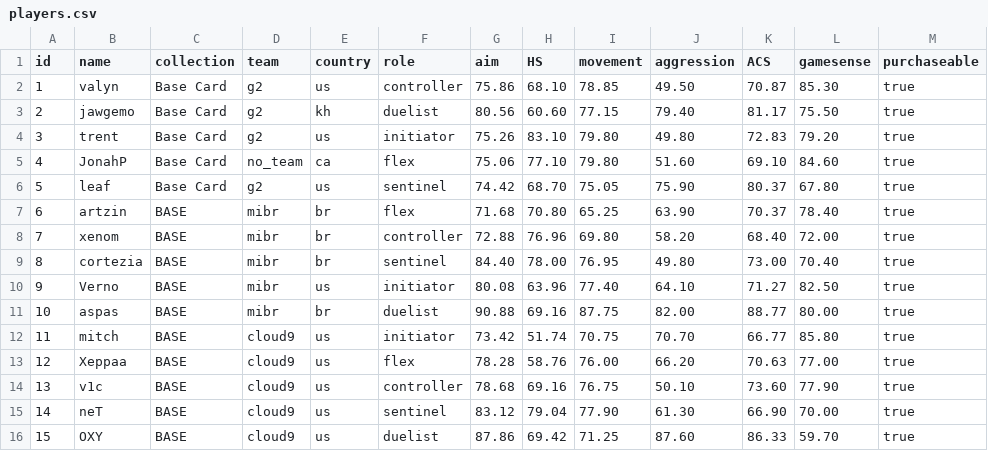
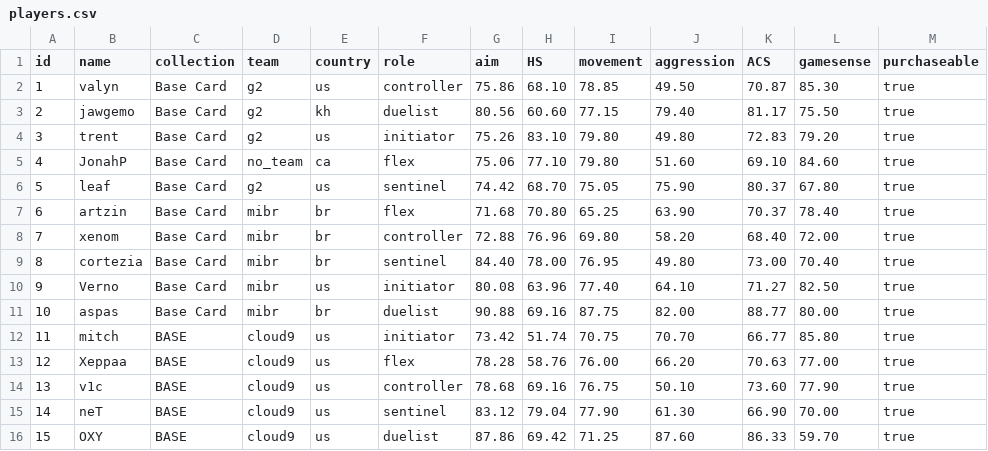
Before and after one commit to levisantosp/sabine-players, a CSV file: lib/players.csv, drawn as a sheet; only a part is shown.

Commit message:
feat: change 6 to 10 players to the new base card collection

```diff
--- a/lib/players.csv
+++ b/lib/players.csv
@@ -6,7 +6,7 @@ id,name,collection,team,country,role,aim,HS,movement,aggression,ACS,gamesense,pu
 5,leaf,Base Card,g2,us,sentinel,74.42,68.70,75.05,75.90,80.37,67.80,true
-6,artzin,BASE,mibr,br,flex,71.68,70.80,65.25,63.90,70.37,78.40,true
-7,xenom,BASE,mibr,br,controller,72.88,76.96,69.80,58.20,68.40,72.00,true
-8,cortezia,BASE,mibr,br,sentinel,84.40,78.00,76.95,49.80,73.00,70.40,true
-9,Verno,BASE,mibr,us,initiator,80.08,63.96,77.40,64.10,71.27,82.50,true
-10,aspas,BASE,mibr,br,duelist,90.88,69.16,87.75,82.00,88.77,80.00,true
+6,artzin,Base Card,mibr,br,flex,71.68,70.80,65.25,63.90,70.37,78.40,true
+7,xenom,Base Card,mibr,br,controller,72.88,76.96,69.80,58.20,68.40,72.00,true
+8,cortezia,Base Card,mibr,br,sentinel,84.40,78.00,76.95,49.80,73.00,70.40,true
+9,Verno,Base Card,mibr,us,initiator,80.08,63.96,77.40,64.10,71.27,82.50,true
+10,aspas,Base Card,mibr,br,duelist,90.88,69.16,87.75,82.00,88.77,80.00,true
 11,mitch,BASE,cloud9,us,initiator,73.42,51.74,70.75,70.70,66.77,85.80,true
```
Also changed, not shown: 1 other file.
